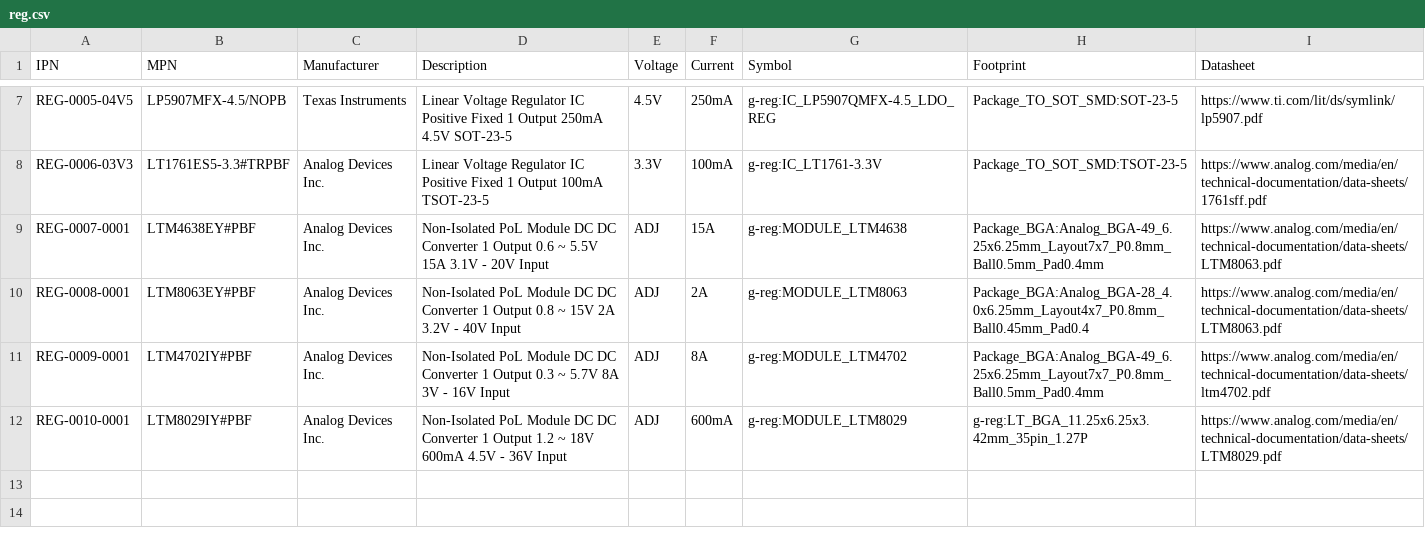
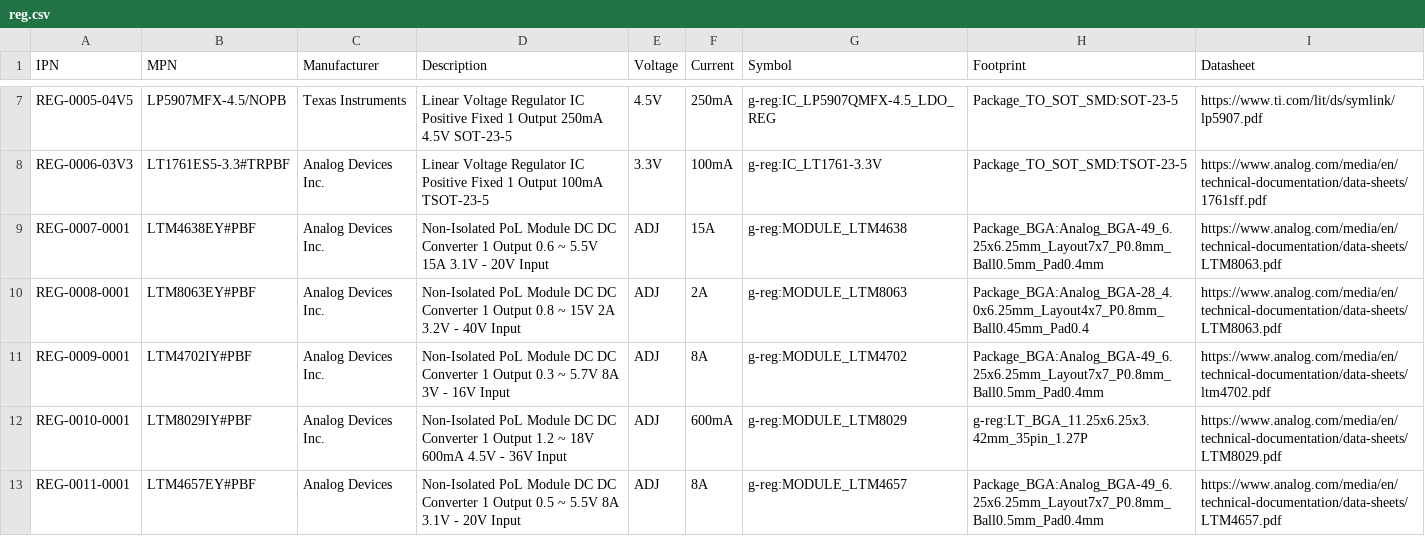
Before and after one commit to git-plm/parts, a CSV file: reg.csv, drawn as a sheet; only a part is shown, gaps mark what is left out; the diff names each change by its address in the sheet, - before the commit and + after, or states it on an @@ line.

```diff
--- a/reg.csv
+++ b/reg.csv
+row 13: REG-0011-0001 | LTM4657EY#PBF | Analog Devices | Non-Isolated PoL Module DC DC Converter 1 Output 0.5 ~ 5.5V 8A 3.1V - 20V Input | ADJ | 8A | g-reg:MODULE_LTM4657 | Package_BGA:Analog_BGA-49_6.25x6.25mm_Layout7x7_P0.8mm_Ball0.5mm_Pad0.4mm | https://www.analog.com/media/en/technical-documentation/data-sheets/LTM4657.pdf
```
Also changed, not shown: cap.csv, res.csv, 1 other file.
